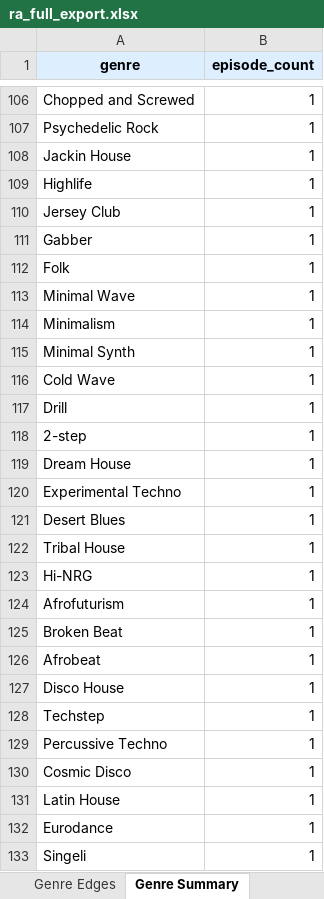
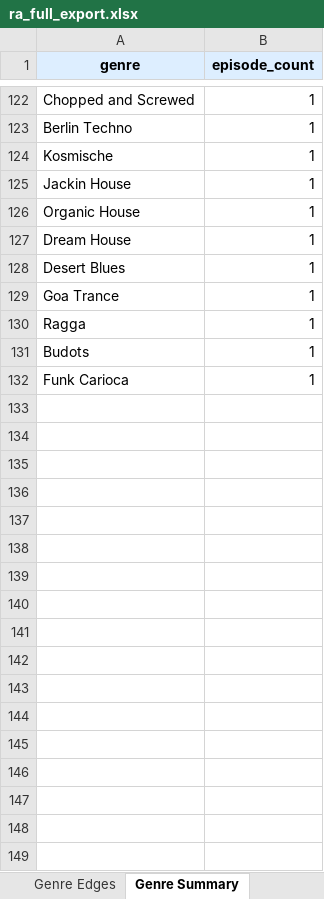
Before and after one commit to radozoo/ra-mixes, an Excel workbook: data/ra_full_export.xlsx, sheet Genre Summary, drawn as a sheet; only a part is shown, gaps mark what is left out; values as stored, in another font and other column widths than the file's, no borders; removed rows and columns are numbered as before the commit, all else as after; the diff covers the shown part only; the diff names each change by its address in the sheet, - before the commit and + after, or states it on an @@ line.

```diff
--- a/data/ra_full_export.xlsx (sheet Genre Summary)
+++ b/data/ra_full_export.xlsx (sheet Genre Summary)
-A123 (genre): Psychedelic Rock
+A123 (genre): Berlin Techno
+row 124: Kosmische | 1
-row 109: Highlife | 1
-A126 (genre): Jersey Club
+A126 (genre): Organic House
-row 111: Gabber | 1
-row 112: Folk | 1
-row 113: Minimal Wave | 1
-row 114: Minimalism | 1
-row 115: Minimal Synth | 1
-row 116: Cold Wave | 1
-row 117: Drill | 1
-row 118: 2-step | 1
-row 120: Experimental Techno | 1
-row 122: Tribal House | 1
-row 123: Hi-NRG | 1
-row 124: Afrofuturism | 1
-A129 (genre): Broken Beat
+A129 (genre): Goa Trance
-A130 (genre): Afrobeat
+A130 (genre): Ragga
-row 127: Disco House | 1
-row 128: Techstep | 1
-row 129: Percussive Techno | 1
-row 130: Cosmic Disco | 1
-A131 (genre): Latin House
+A131 (genre): Budots
-A132 (genre): Eurodance
+A132 (genre): Funk Carioca
-row 133: Singeli | 1
```
Also changed, not shown: other rows of this sheet, sheet Genre Edges, sheet Summary, 21 other files.
